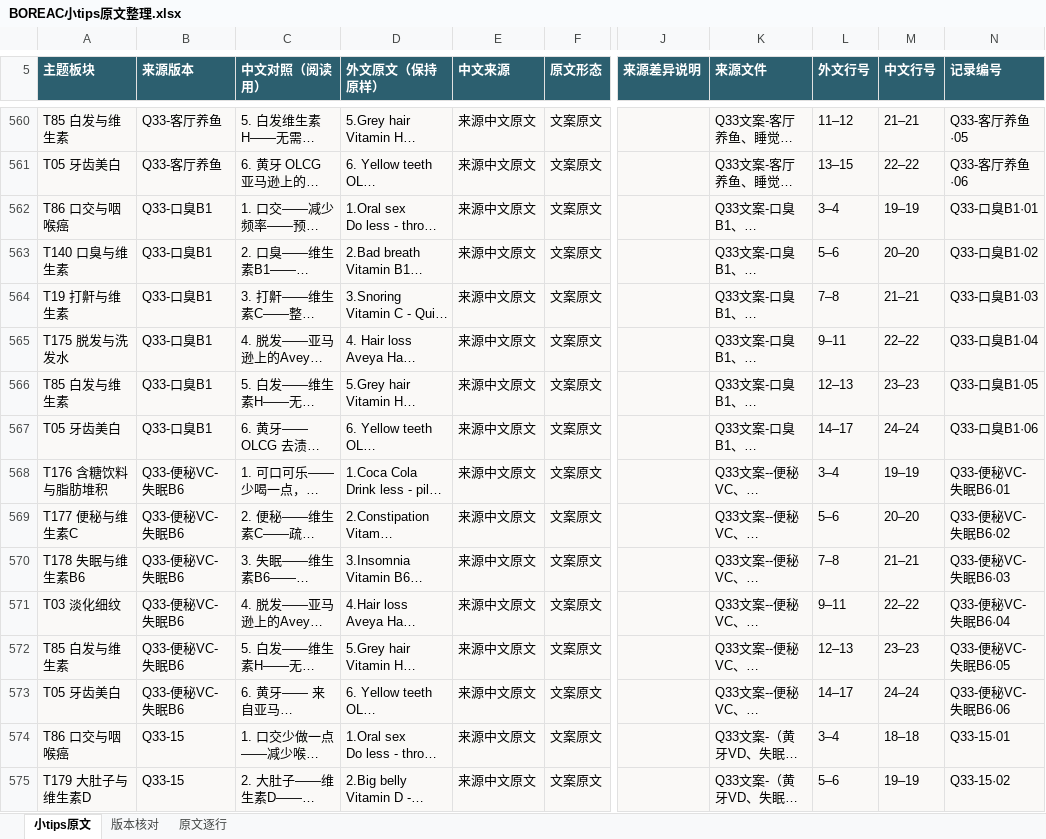
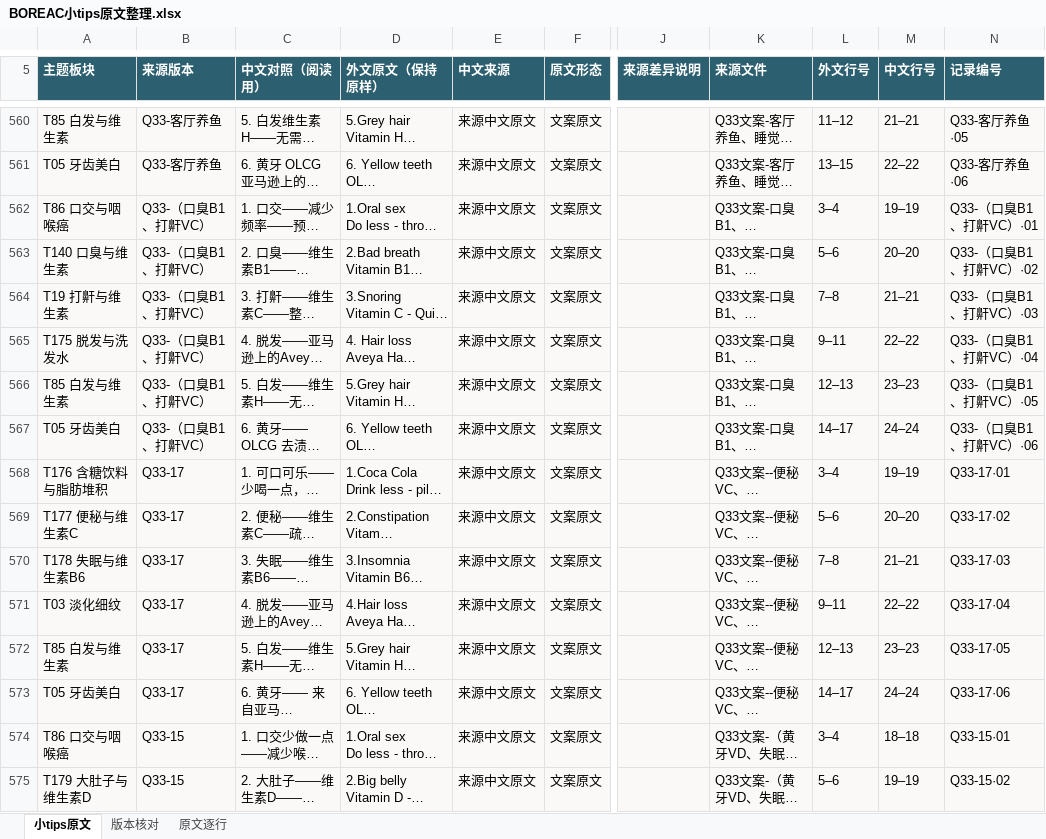
Before and after one commit to ZHENGss7401/subtitle-resource-library, an Excel workbook: tips/BOREAC小tips原文整理.xlsx, sheet 小tips原文, drawn as a sheet; only a part is shown, gaps mark what is left out; long unchanged cells end in …; values as stored, in another font and other column widths than the file's, no borders; table styles not drawn; the diff names each change by its address in the sheet, - before the commit and + after, or states it on an @@ line.

```diff
--- a/tips/BOREAC小tips原文整理.xlsx (sheet 小tips原文)
+++ b/tips/BOREAC小tips原文整理.xlsx (sheet 小tips原文)
-B562:B567 (来源版本): Q33-口臭B1
+B562:B567 (来源版本): Q33-（口臭B1、打鼾VC）
-N562 (记录编号): Q33-口臭B1·01
+N562 (记录编号): Q33-（口臭B1、打鼾VC）·01
-N563 (记录编号): Q33-口臭B1·02
+N563 (记录编号): Q33-（口臭B1、打鼾VC）·02
-N564 (记录编号): Q33-口臭B1·03
+N564 (记录编号): Q33-（口臭B1、打鼾VC）·03
-N565 (记录编号): Q33-口臭B1·04
+N565 (记录编号): Q33-（口臭B1、打鼾VC）·04
-N566 (记录编号): Q33-口臭B1·05
+N566 (记录编号): Q33-（口臭B1、打鼾VC）·05
-N567 (记录编号): Q33-口臭B1·06
+N567 (记录编号): Q33-（口臭B1、打鼾VC）·06
-B568:B573 (来源版本): Q33-便秘VC-失眠B6
+B568:B573 (来源版本): Q33-17
-N568 (记录编号): Q33-便秘VC-失眠B6·01
+N568 (记录编号): Q33-17·01
-N569 (记录编号): Q33-便秘VC-失眠B6·02
+N569 (记录编号): Q33-17·02
-N570 (记录编号): Q33-便秘VC-失眠B6·03
+N570 (记录编号): Q33-17·03
-N571 (记录编号): Q33-便秘VC-失眠B6·04
+N571 (记录编号): Q33-17·04
-N572 (记录编号): Q33-便秘VC-失眠B6·05
+N572 (记录编号): Q33-17·05
-N573 (记录编号): Q33-便秘VC-失眠B6·06
+N573 (记录编号): Q33-17·06
```
Also changed, not shown: sheet 原文逐行, sheet 版本核对, 19 other files.
